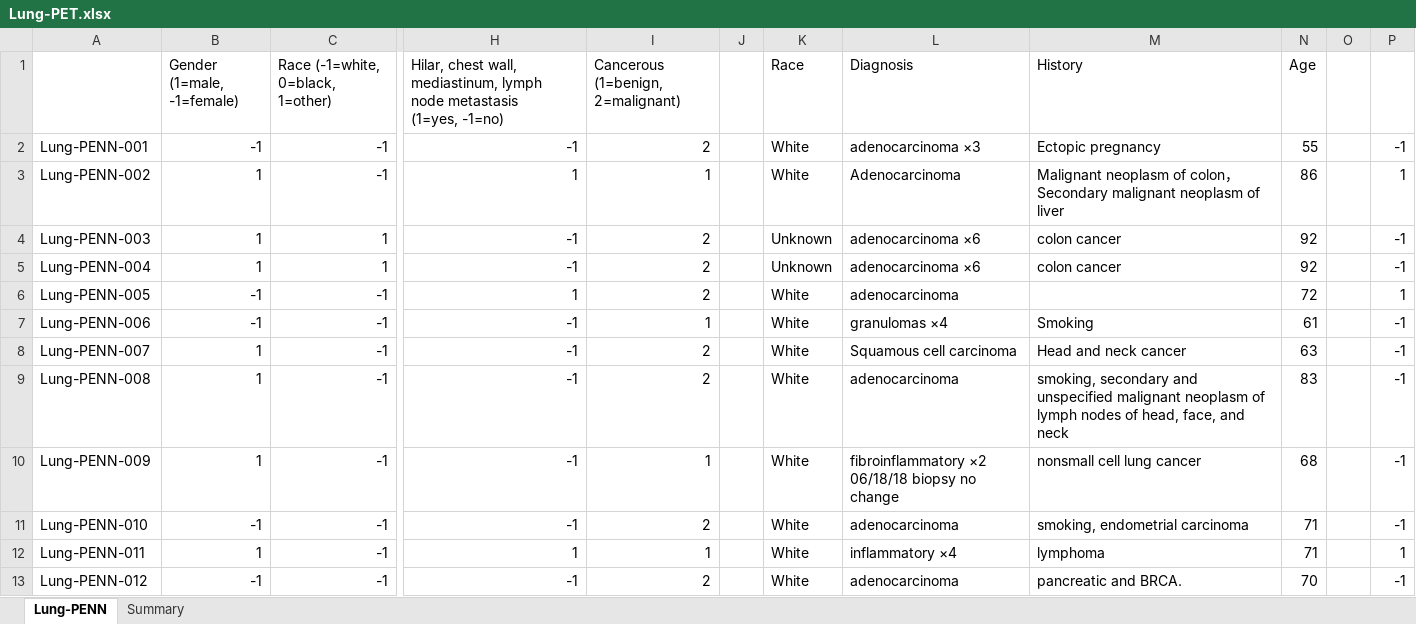
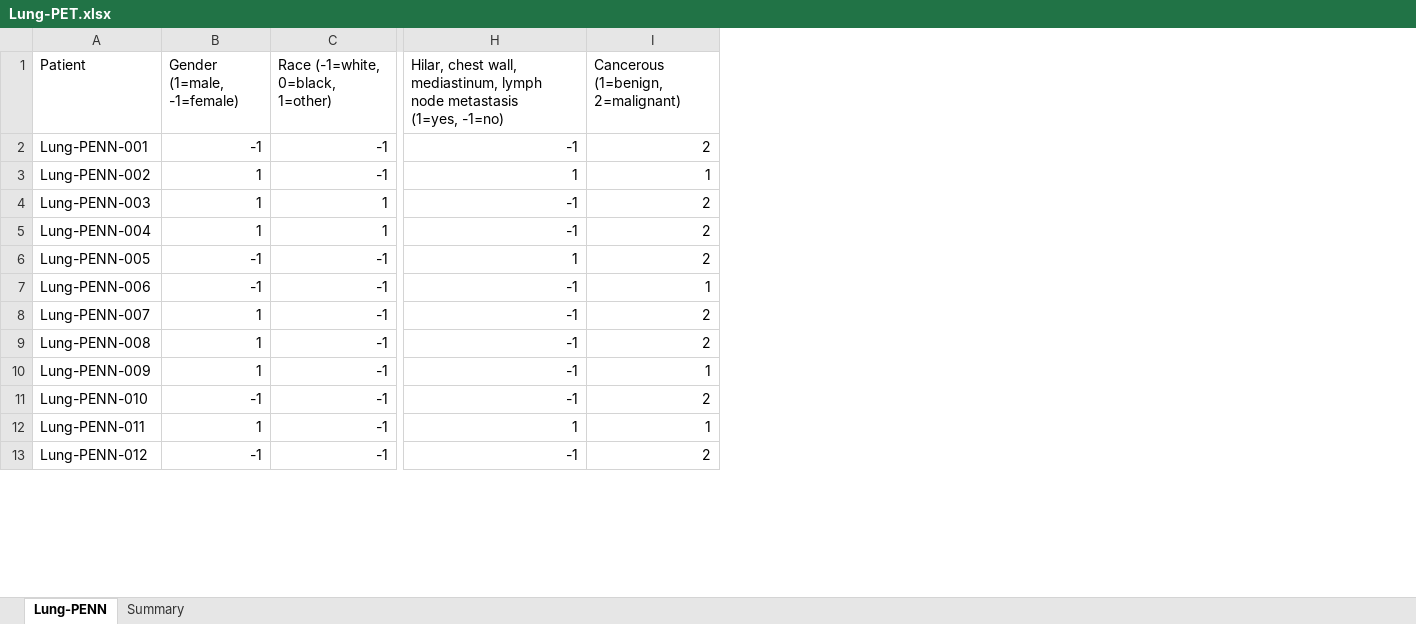
Before and after one commit to 98WuG/jonathan, an Excel workbook: Lung-PET.xlsx, sheet Lung-PENN, drawn as a sheet; only a part is shown, gaps mark what is left out; values as stored, in another font and other column widths than the file's, no borders; ↵ is a line break in a cell; the diff names each change by its address in the sheet, - before the commit and + after, or states it on an @@ line.

```diff
--- a/Lung-PET.xlsx (sheet Lung-PENN)
+++ b/Lung-PET.xlsx (sheet Lung-PENN)
-column J, empty
-column K (Race), rows 2-13: White | White | Unknown | Unknown | White | White | White | White | White | White | White | White
-column L (Diagnosis), rows 2-13: adenocarcinoma ×3 | Adenocarcinoma | adenocarcinoma ×6 | adenocarcinoma ×6 | adenocarcinoma | granulomas ×4 | Squamous cell carcinoma | adenocarcinoma | fibroinflammatory ×2 ↵ 06/18/18 biopsy no change | adenocarcinoma | inflammatory ×4 | adenocarcinoma
-column M (History), rows 2-13: Ectopic pregnancy | Malignant neoplasm of colon， Secondary malignant neoplasm of liver | colon cancer | colon cancer |  | Smoking | Head and neck cancer | smoking, secondary and unspecified malignant neoplasm of lymph nodes of head, face, and neck | nonsmall cell lung cancer | smoking, endometrial carcinoma | lymphoma | pancreatic and BRCA.
-column N (Age), rows 2-13: 55 | 86 | 92 | 92 | 72 | 61 | 63 | 83 | 68 | 71 | 71 | 70
-column O, empty
-column P, rows 2-13: -1 | 1 | -1 | -1 | 1 | -1 | -1 | -1 | -1 | -1 | 1 | -1
-A1: (empty)
+A1: Patient
```
Also changed, not shown: sheet Summary, formulas that keep their value, 2 other files.
